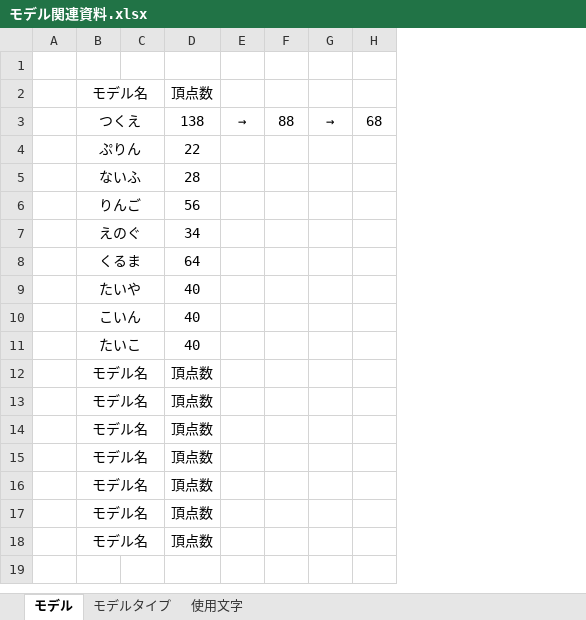
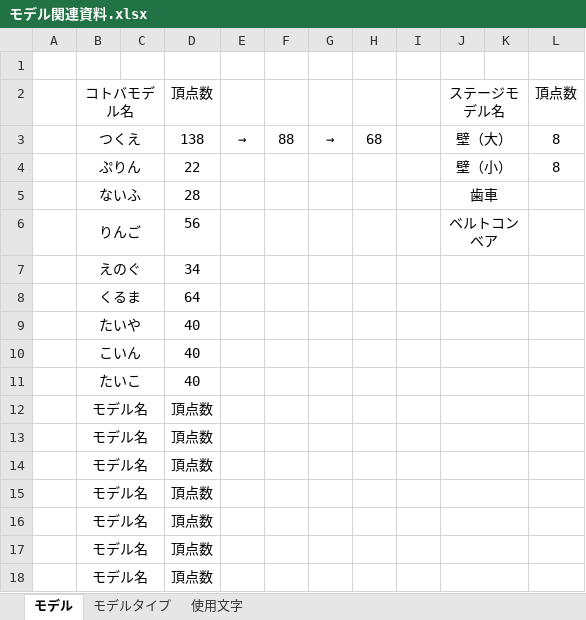
Before and after one commit to MikiyaMeguro/TEAM_B_OPEN, an Excel workbook: 資料/モデル関連資料.xlsx, sheet モデル, drawn as a sheet; values as stored, in another font and other column widths than the file's, no borders; the diff names each change by its address in the sheet, - before the commit and + after, or states it on an @@ line.

```diff
--- a/資料/モデル関連資料.xlsx (sheet モデル)
+++ b/資料/モデル関連資料.xlsx (sheet モデル)
+column I, empty
+column J, rows 2-6: ステージモデル名 | 壁（大） | 壁（小） | 歯車 | ベルトコンベア
+column K, empty
+column L, rows 2-4: 頂点数 | 8 | 8
-B2: モデル名
+B2: コトバモデル名
```
Also changed, not shown: sheet モデルタイプ.
